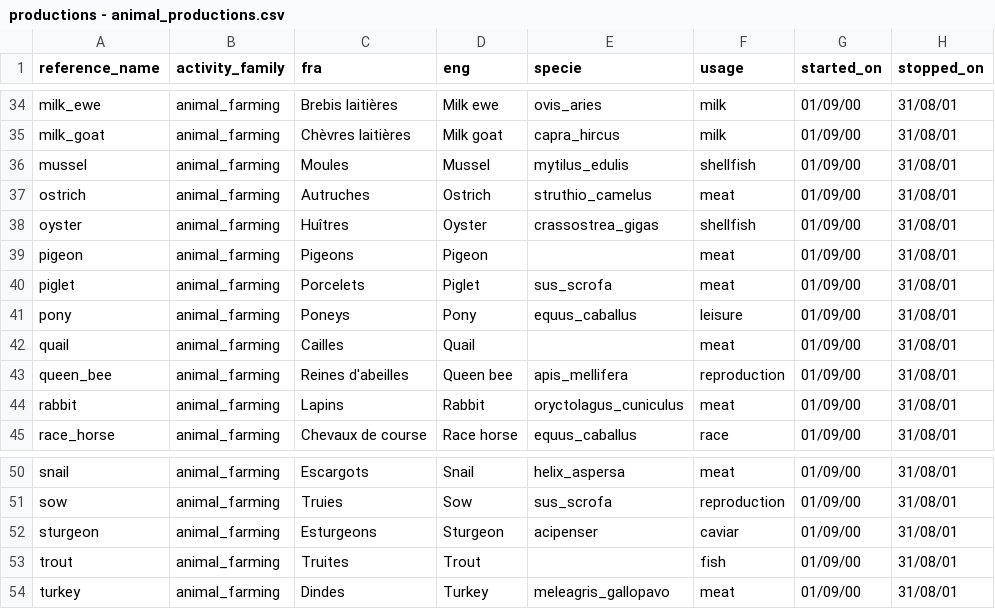
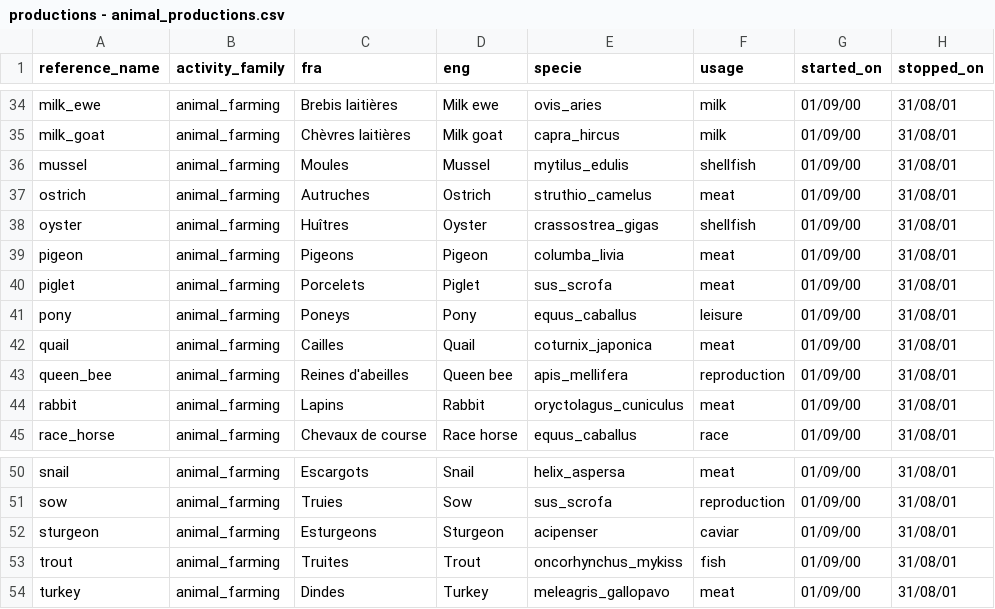
Before and after one commit to osfarm/lexicon, a CSV file: data/productions/productions - animal_productions.csv, drawn as a sheet; only a part is shown, gaps mark what is left out; the diff covers the shown part only; the diff names each change by its address in the sheet, - before the commit and + after, or states it on an @@ line.

```diff
--- a/data/productions/productions - animal_productions.csv
+++ b/data/productions/productions - animal_productions.csv
-E39 (specie): (empty)
+E39 (specie): columba_livia
-E42 (specie): (empty)
+E42 (specie): coturnix_japonica
-E53 (specie): (empty)
+E53 (specie): oncorhynchus_mykiss
```
Also changed, not shown: 8 edited cells elsewhere in this file, data/productions/productions - crop_productions.csv, data/taxonomy/taxonomy - taxonomy.csv, 20 other files.
